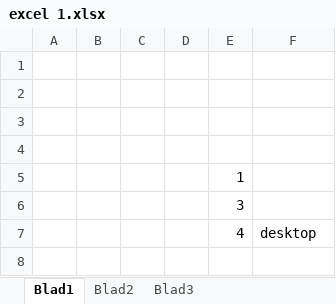
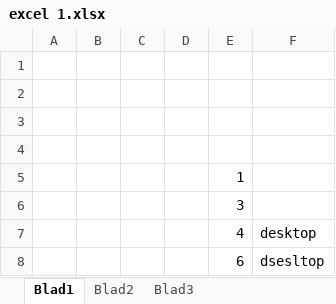
Before and after one commit to LucDoumen/DataAnalysis, an Excel workbook: excel 1.xlsx, sheet Blad1, drawn as a sheet; values as stored, in another font and other column widths than the file's, no borders; the diff names each change by its address in the sheet, - before the commit and + after, or states it on an @@ line.

Commit message:
ddesktop 6

```diff
--- a/excel 1.xlsx (sheet Blad1)
+++ b/excel 1.xlsx (sheet Blad1)
+row 8:  |  |  |  | 6 | dsesltop
```
